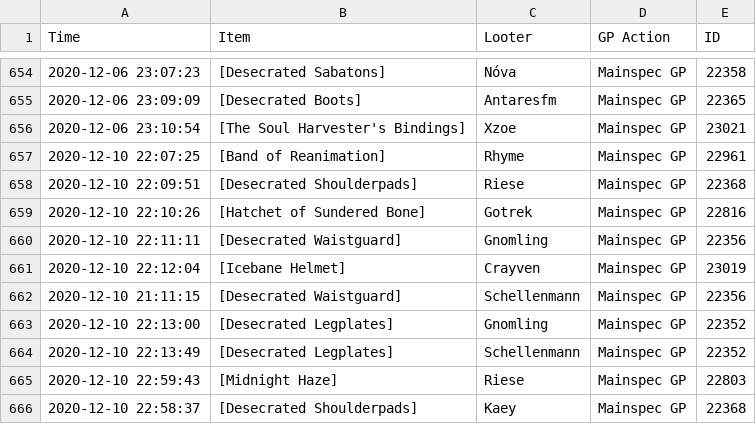
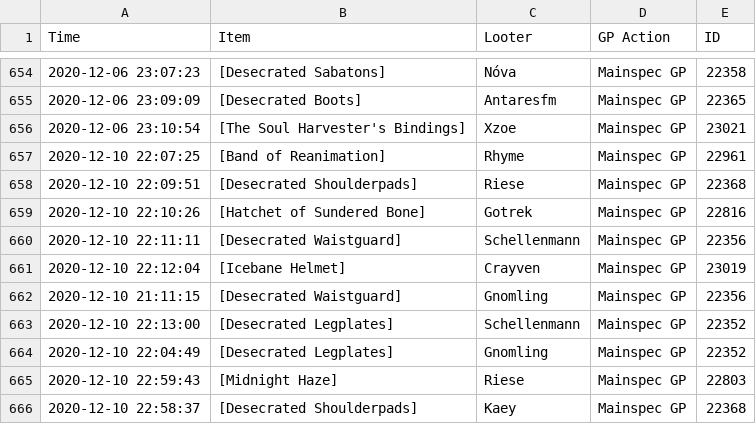
Before and after one commit to LessIsMoreGuild/LessIsMoreGuild.github.io, a CSV file: lootlog.csv, drawn as a sheet; only a part is shown, gaps mark what is left out.

Commit message:
Update lootlog.csv

```diff
--- a/lootlog.csv
+++ b/lootlog.csv
@@ -659,7 +659,7 @@ Time;Item;Looter;GP Action;ID
 2020-12-10 22:10:26;[Hatchet of Sundered Bone];Gotrek;Mainspec GP;22816
-2020-12-10 22:11:11;[Desecrated Waistguard];Gnomling;Mainspec GP;22356
+2020-12-10 22:11:11;[Desecrated Waistguard];Schellenmann;Mainspec GP;22356
 2020-12-10 22:12:04;[Icebane Helmet];Crayven;Mainspec GP;23019
-2020-12-10 21:11:15;[Desecrated Waistguard];Schellenmann;Mainspec GP;22356
-2020-12-10 22:13:00;[Desecrated Legplates];Gnomling;Mainspec GP;22352
-2020-12-10 22:13:49;[Desecrated Legplates];Schellenmann;Mainspec GP;22352
+2020-12-10 21:11:15;[Desecrated Waistguard];Gnomling;Mainspec GP;22356
+2020-12-10 22:13:00;[Desecrated Legplates];Schellenmann;Mainspec GP;22352
+2020-12-10 22:04:49;[Desecrated Legplates];Gnomling;Mainspec GP;22352
 2020-12-10 22:59:43;[Midnight Haze];Riese;Mainspec GP;22803
```
